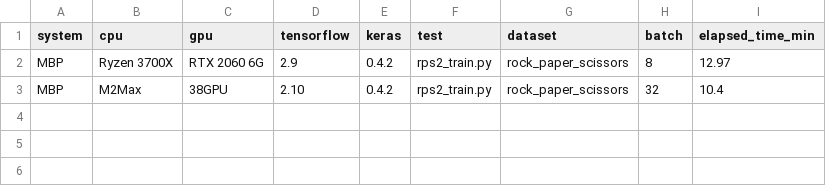
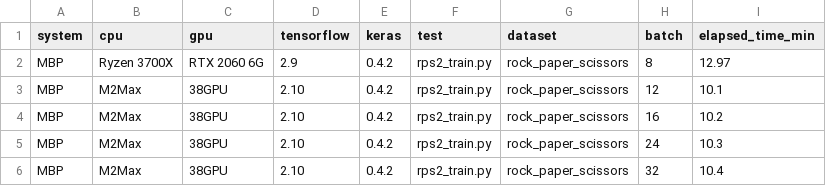
Before and after one commit to woolfel/mac-tensorflow-bench, a CSV file: train_gpu_results.csv, drawn as a sheet.

Commit message:
adding more results to show scaling

```diff
--- a/train_gpu_results.csv
+++ b/train_gpu_results.csv
@@ -2,2 +2,5 @@ system,cpu,gpu,tensorflow,keras,test,dataset,batch,elapsed_time_min
 MBP,Ryzen 3700X,RTX 2060 6G,2.9,0.4.2,rps2_train.py,rock_paper_scissors,8,12.97
+MBP,M2Max,38GPU,2.10,0.4.2,rps2_train.py,rock_paper_scissors,12,10.1
+MBP,M2Max,38GPU,2.10,0.4.2,rps2_train.py,rock_paper_scissors,16,10.2
+MBP,M2Max,38GPU,2.10,0.4.2,rps2_train.py,rock_paper_scissors,24,10.3
 MBP,M2Max,38GPU,2.10,0.4.2,rps2_train.py,rock_paper_scissors,32,10.4
```
